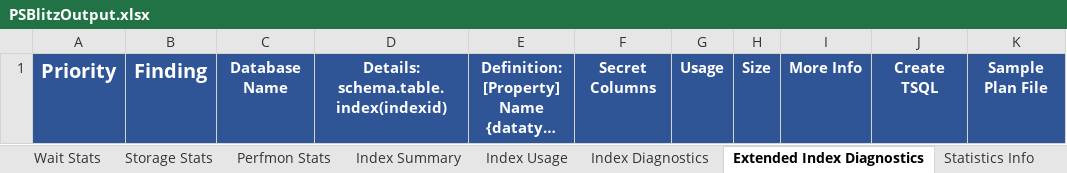
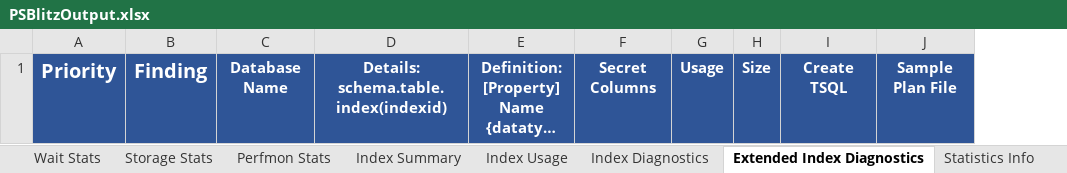
Before and after one commit to VladDBA/PSBlitz, an Excel workbook: Resources/PSBlitzOutput.xlsx, sheet Extended Index Diagnostics, drawn as a sheet; long unchanged cells end in …; values as stored, in another font and other column widths than the file's, no borders; the diff names each change by its address in the sheet, - before the commit and + after, or states it on an @@ line.

```diff
--- a/Resources/PSBlitzOutput.xlsx (sheet Extended Index Diagnostics)
+++ b/Resources/PSBlitzOutput.xlsx (sheet Extended Index Diagnostics)
-column I, row 1: More Info
```
Also changed, not shown: 1 other file.
